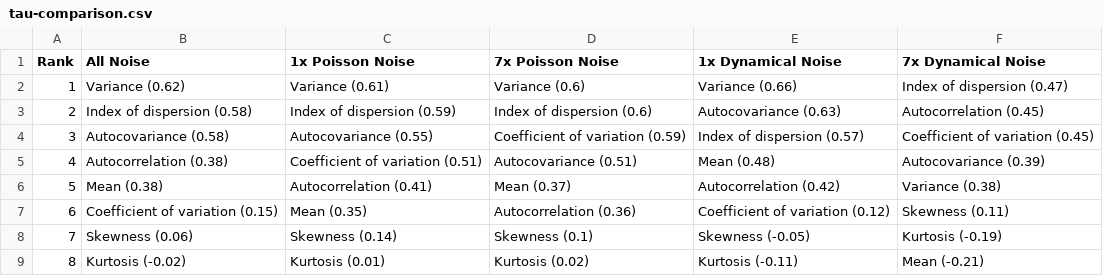
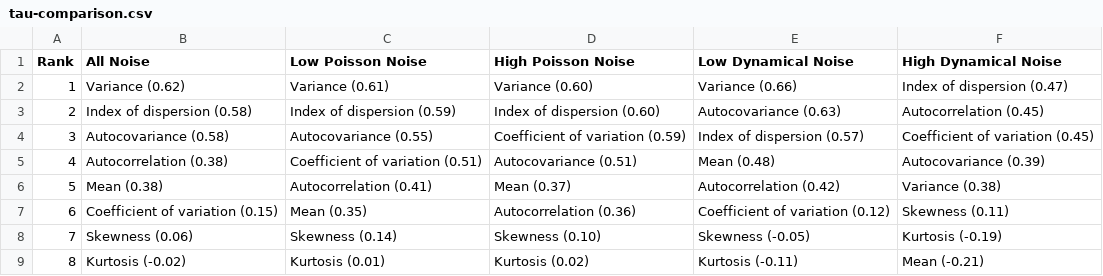
Before and after one commit to arnold-c/PhD-Dissertation, a CSV file: chapter_5/manuscript_files/tables/tau-comparison.csv, drawn as a sheet.

```diff
--- a/chapter_5/manuscript_files/tables/tau-comparison.csv
+++ b/chapter_5/manuscript_files/tables/tau-comparison.csv
@@ -1,4 +1,4 @@
-Rank,All Noise,1x Poisson Noise,7x Poisson Noise,1x Dynamical Noise,7x Dynamical Noise
-1,Variance (0.62),Variance (0.61),Variance (0.6),Variance (0.66),Index of dispersion (0.47)
-2,Index of dispersion (0.58),Index of dispersion (0.59),Index of dispersion (0.6),Autocovariance (0.63),Autocorrelation (0.45)
+Rank,All Noise,Low Poisson Noise,High Poisson Noise,Low Dynamical Noise,High Dynamical Noise
+1,Variance (0.62),Variance (0.61),Variance (0.60),Variance (0.66),Index of dispersion (0.47)
+2,Index of dispersion (0.58),Index of dispersion (0.59),Index of dispersion (0.60),Autocovariance (0.63),Autocorrelation (0.45)
 3,Autocovariance (0.58),Autocovariance (0.55),Coefficient of variation (0.59),Index of dispersion (0.57),Coefficient of variation (0.45)
@@ -7,3 +7,3 @@ Rank,All Noise,1x Poisson Noise,7x Poisson Noise,1x Dynamical Noise,7x Dynamical
 6,Coefficient of variation (0.15),Mean (0.35),Autocorrelation (0.36),Coefficient of variation (0.12),Skewness (0.11)
-7,Skewness (0.06),Skewness (0.14),Skewness (0.1),Skewness (-0.05),Kurtosis (-0.19)
+7,Skewness (0.06),Skewness (0.14),Skewness (0.10),Skewness (-0.05),Kurtosis (-0.19)
 8,Kurtosis (-0.02),Kurtosis (0.01),Kurtosis (0.02),Kurtosis (-0.11),Mean (-0.21)
```
Also changed, not shown: chapter_5/manuscript_files/tables/alert-accuracy-auc-comparison.csv, chapter_5/manuscript_files/tables/auc-comparison.csv, 57 other files.
